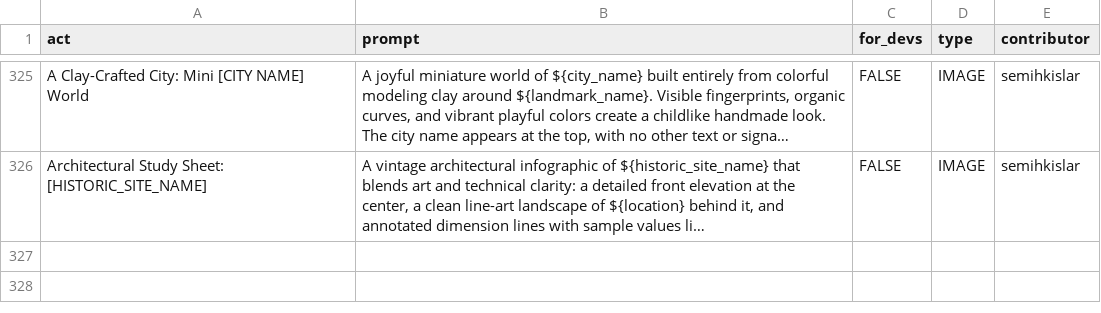
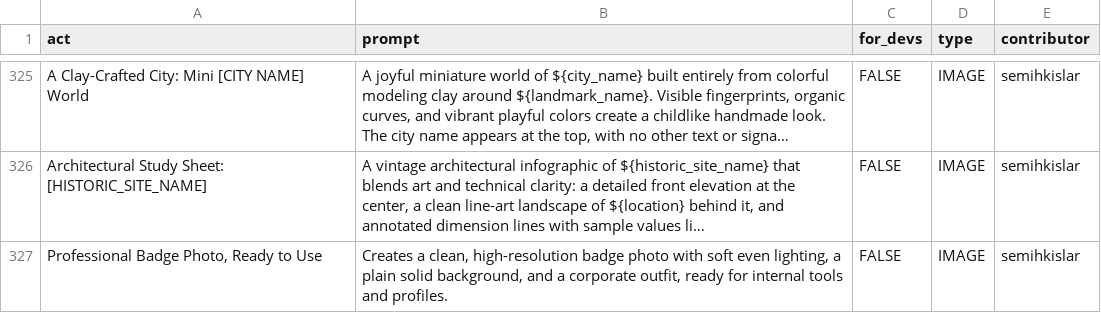
Before and after one commit to Tiamat-Tech/awesome-chatgpt-prompts, a CSV file: prompts.csv, drawn as a sheet; only a part is shown, gaps mark what is left out; long unchanged cells end in …; the diff names each change by its address in the sheet, - before the commit and + after, or states it on an @@ line.

Commit message:
Add prompt: Professional Badge Photo, Ready to Use

```diff
--- a/prompts.csv
+++ b/prompts.csv
+row 327: Professional Badge Photo, Ready to Use | Creates a clean, high-resolution badge photo with soft even lighting, a plain solid background, and a corporate outfit, ready for internal tools and profiles. | FALSE | IMAGE | semihkislar
```
